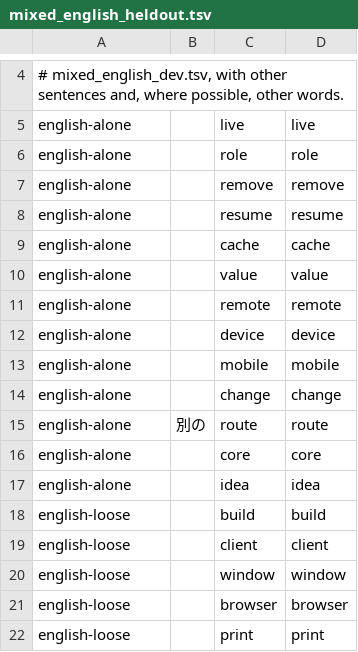
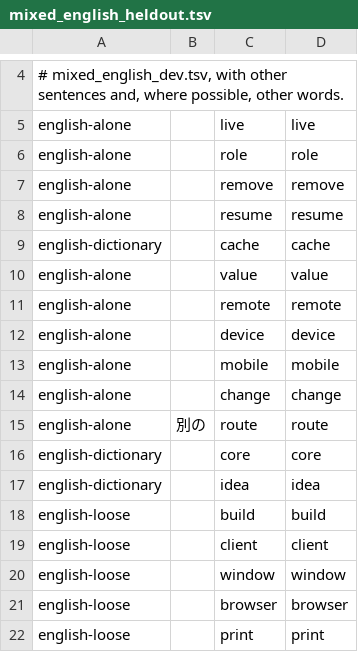
Before and after one commit to floatype/floatype, a TSV file: src/floatype/eval/mixed_english_heldout.tsv, drawn as a sheet; only a part is shown, gaps mark what is left out.

```diff
--- a/src/floatype/eval/mixed_english_heldout.tsv
+++ b/src/floatype/eval/mixed_english_heldout.tsv
@@ -8,3 +8,3 @@ english-alone		remove	remove
 english-alone		resume	resume
-english-alone		cache	cache
+english-dictionary		cache	cache
 english-alone		value	value
@@ -15,4 +15,4 @@ english-alone		change	change
 english-alone	別の	route	route
-english-alone		core	core
-english-alone		idea	idea
+english-dictionary		core	core
+english-dictionary		idea	idea
 english-loose		build	build
```
Also changed, not shown: src/floatype/eval/mixed_english_dev.tsv, 1 other file.
